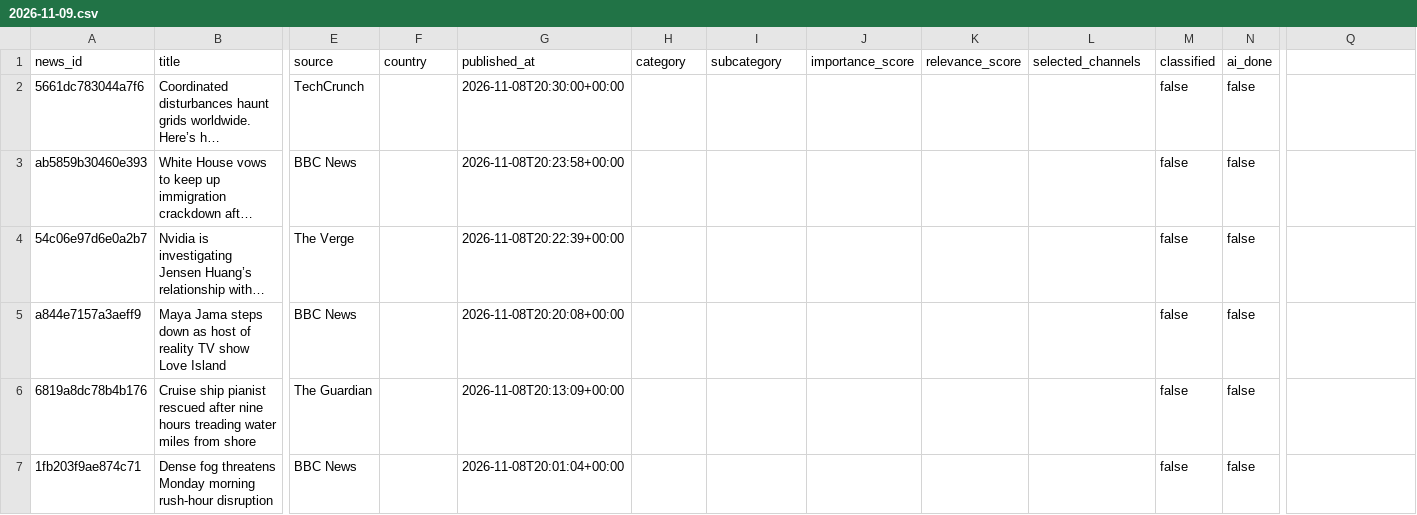
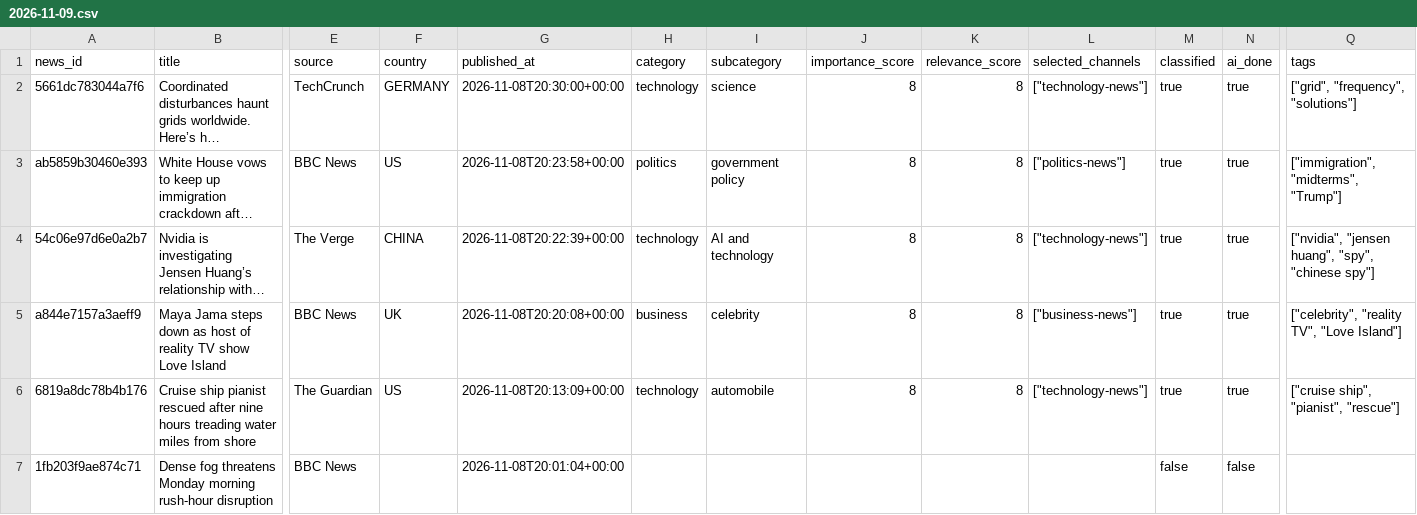
Before and after one commit to ansarisamaddev-byte/AI-News-Publisher, a CSV file: data/news/2026-11-09.csv, drawn as a sheet; only a part is shown, gaps mark what is left out; long unchanged cells end in …; the diff covers the shown part only; the diff names each change by its address in the sheet, - before the commit and + after, or states it on an @@ line.

```diff
--- a/data/news/2026-11-09.csv
+++ b/data/news/2026-11-09.csv
-Q1: (empty)
+Q1: tags
-F2 (country): (empty)
+F2 (country): GERMANY
-H2 (category): (empty)
+H2 (category): technology
-I2 (subcategory): (empty)
+I2 (subcategory): science
-J2:J6 (importance_score): (empty)
+J2:J6 (importance_score): 8
-K2:K6 (relevance_score): (empty)
+K2:K6 (relevance_score): 8
-L2 (selected_channels): (empty)
+L2 (selected_channels): ["technology-news"]
-M2:M6 (classified): false
+M2:M6 (classified): true
-N2:N6 (ai_done): false
+N2:N6 (ai_done): true
-Q2 (tags): (empty)
+Q2 (tags): ["grid", "frequency", "solutions"]
-F3 (country): (empty)
+F3 (country): US
-H3 (category): (empty)
+H3 (category): politics
-I3 (subcategory): (empty)
+I3 (subcategory): government policy
-L3 (selected_channels): (empty)
+L3 (selected_channels): ["politics-news"]
-Q3 (tags): (empty)
+Q3 (tags): ["immigration", "midterms", "Trump"]
-F4 (country): (empty)
+F4 (country): CHINA
-H4 (category): (empty)
+H4 (category): technology
-I4 (subcategory): (empty)
+I4 (subcategory): AI and technology
-L4 (selected_channels): (empty)
+L4 (selected_channels): ["technology-news"]
-Q4 (tags): (empty)
+Q4 (tags): ["nvidia", "jensen huang", "spy", "chinese spy"]
-F5 (country): (empty)
+F5 (country): UK
-H5 (category): (empty)
+H5 (category): business
-I5 (subcategory): (empty)
+I5 (subcategory): celebrity
-L5 (selected_channels): (empty)
+L5 (selected_channels): ["business-news"]
-Q5 (tags): (empty)
+Q5 (tags): ["celebrity", "reality TV", "Love Island"]
-F6 (country): (empty)
+F6 (country): US
-H6 (category): (empty)
+H6 (category): technology
-I6 (subcategory): (empty)
+I6 (subcategory): automobile
-L6 (selected_channels): (empty)
+L6 (selected_channels): ["technology-news"]
-Q6 (tags): (empty)
+Q6 (tags): ["cruise ship", "pianist", "rescue"]
```
Also changed, not shown: 18 edited cells elsewhere in this file, 7 other files.
